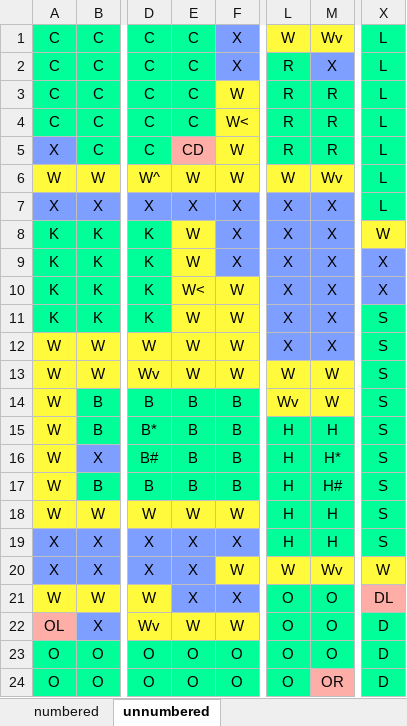
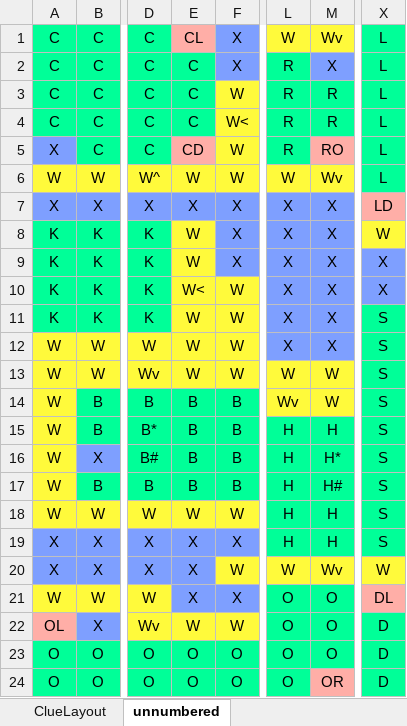
Before and after one commit to aladdin2121/CSIS306_Boukentar_Sengelman, an Excel workbook: LO14A/data/ClueLayout.xlsx, sheet unnumbered, drawn as a sheet; only a part is shown, gaps mark what is left out; values as stored, in another font and other column widths than the file's, no borders; the diff names each change by its address in the sheet, - before the commit and + after, or states it on an @@ line.

```diff
--- a/LO14A/data/ClueLayout.xlsx (sheet unnumbered)
+++ b/LO14A/data/ClueLayout.xlsx (sheet unnumbered)
-sheet tab: numbered
+sheet tab: ClueLayout
-E1: C
+E1: CL
-E1 fill: #00FF98
+E1 fill: #FFAEA7
-M5: R
+M5: RO
-M5 fill: #00FF98
+M5 fill: #FFAEA7
-X7: L
+X7: LD
-X7 fill: #00FF98
+X7 fill: #FFAEA7
```
Also changed, not shown: sheet ClueLayout, 3 other files.
